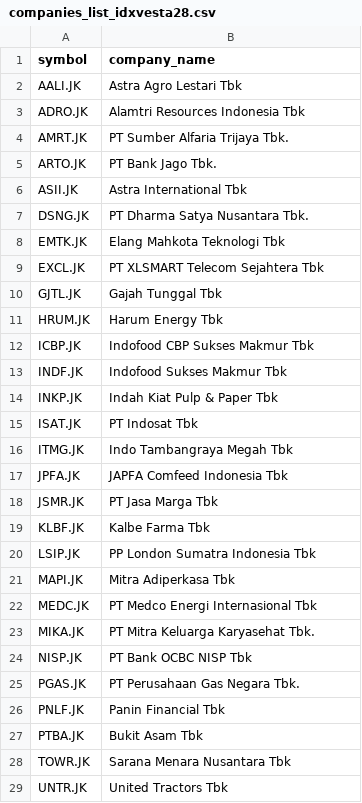
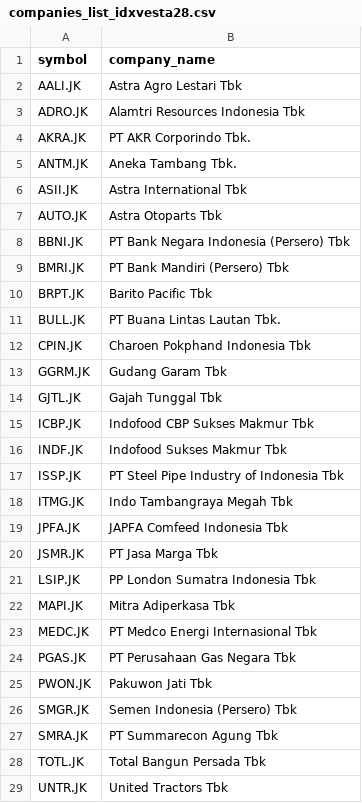
Before and after one commit to supertypeai/sectors_indices_company_list, a CSV file: company_list/companies_list_idxvesta28.csv, drawn as a sheet.

```diff
--- a/company_list/companies_list_idxvesta28.csv
+++ b/company_list/companies_list_idxvesta28.csv
@@ -3,14 +3,16 @@ AALI.JK,Astra Agro Lestari Tbk
 ADRO.JK,Alamtri Resources Indonesia Tbk
-AMRT.JK,PT Sumber Alfaria Trijaya Tbk.
-ARTO.JK,PT Bank Jago Tbk.
+AKRA.JK,PT AKR Corporindo Tbk.
+ANTM.JK,Aneka Tambang Tbk.
 ASII.JK,Astra International Tbk
-DSNG.JK,PT Dharma Satya Nusantara Tbk.
-EMTK.JK,Elang Mahkota Teknologi Tbk
-EXCL.JK,PT XLSMART Telecom Sejahtera Tbk
+AUTO.JK,Astra Otoparts Tbk
+BBNI.JK,PT Bank Negara Indonesia (Persero) Tbk
+BMRI.JK,PT Bank Mandiri (Persero) Tbk
+BRPT.JK,Barito Pacific Tbk
+BULL.JK,PT Buana Lintas Lautan Tbk.
+CPIN.JK,Charoen Pokphand Indonesia Tbk
+GGRM.JK,Gudang Garam Tbk
 GJTL.JK,Gajah Tunggal Tbk
-HRUM.JK,Harum Energy Tbk
 ICBP.JK,Indofood CBP Sukses Makmur Tbk
 INDF.JK,Indofood Sukses Makmur Tbk
-INKP.JK,Indah Kiat Pulp & Paper Tbk
-ISAT.JK,PT Indosat Tbk
+ISSP.JK,PT Steel Pipe Industry of Indonesia Tbk
 ITMG.JK,Indo Tambangraya Megah Tbk
@@ -18,3 +20,2 @@ JPFA.JK,JAPFA Comfeed Indonesia Tbk
 JSMR.JK,PT Jasa Marga Tbk
-KLBF.JK,Kalbe Farma Tbk
 LSIP.JK,PP London Sumatra Indonesia Tbk
@@ -22,8 +23,7 @@ MAPI.JK,Mitra Adiperkasa Tbk
 MEDC.JK,PT Medco Energi Internasional Tbk
-MIKA.JK,PT Mitra Keluarga Karyasehat Tbk.
-NISP.JK,PT Bank OCBC NISP Tbk
-PGAS.JK,PT Perusahaan Gas Negara Tbk.
-PNLF.JK,Panin Financial Tbk
-PTBA.JK,Bukit Asam Tbk
-TOWR.JK,Sarana Menara Nusantara Tbk
+PGAS.JK,PT Perusahaan Gas Negara Tbk
+PWON.JK,Pakuwon Jati Tbk
+SMGR.JK,Semen Indonesia (Persero) Tbk
+SMRA.JK,PT Summarecon Agung Tbk
+TOTL.JK,Total Bangun Persada Tbk
 UNTR.JK,United Tractors Tbk
```
Also changed, not shown: company_list/companies_list_idx30.csv, company_list/companies_list_idxesgl.csv, 2 other files.
